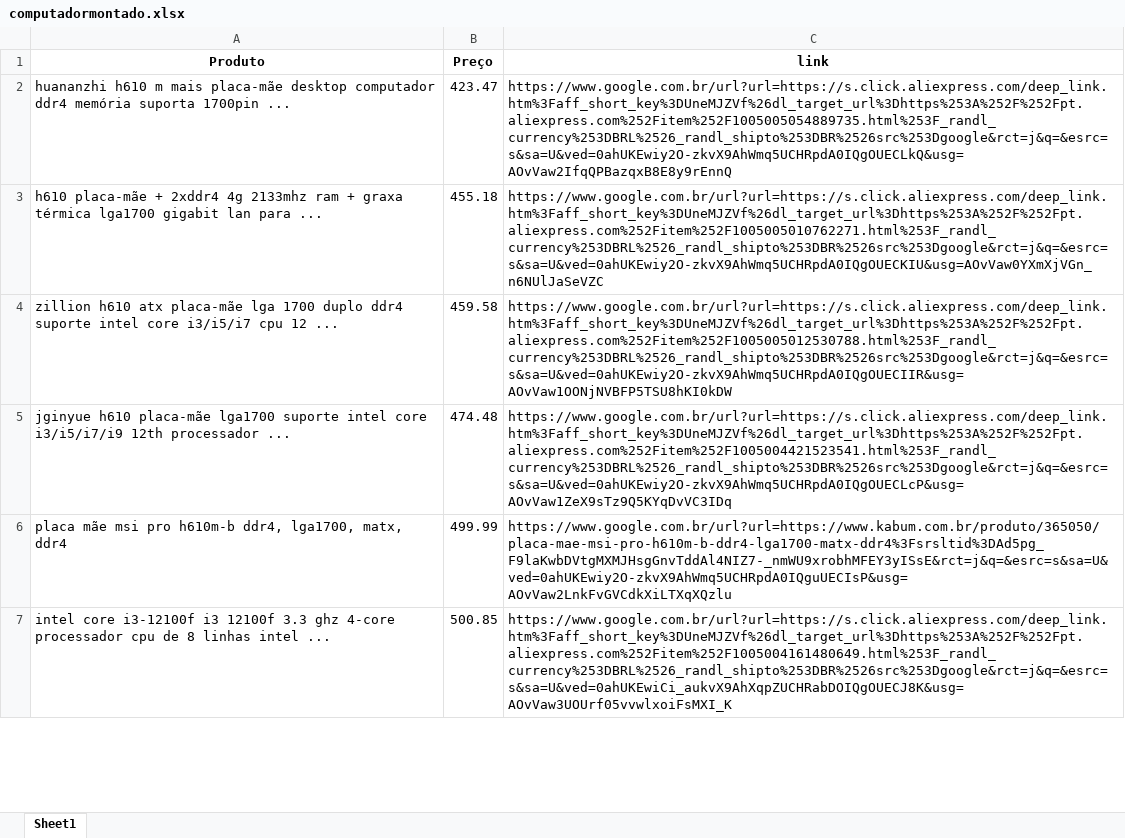
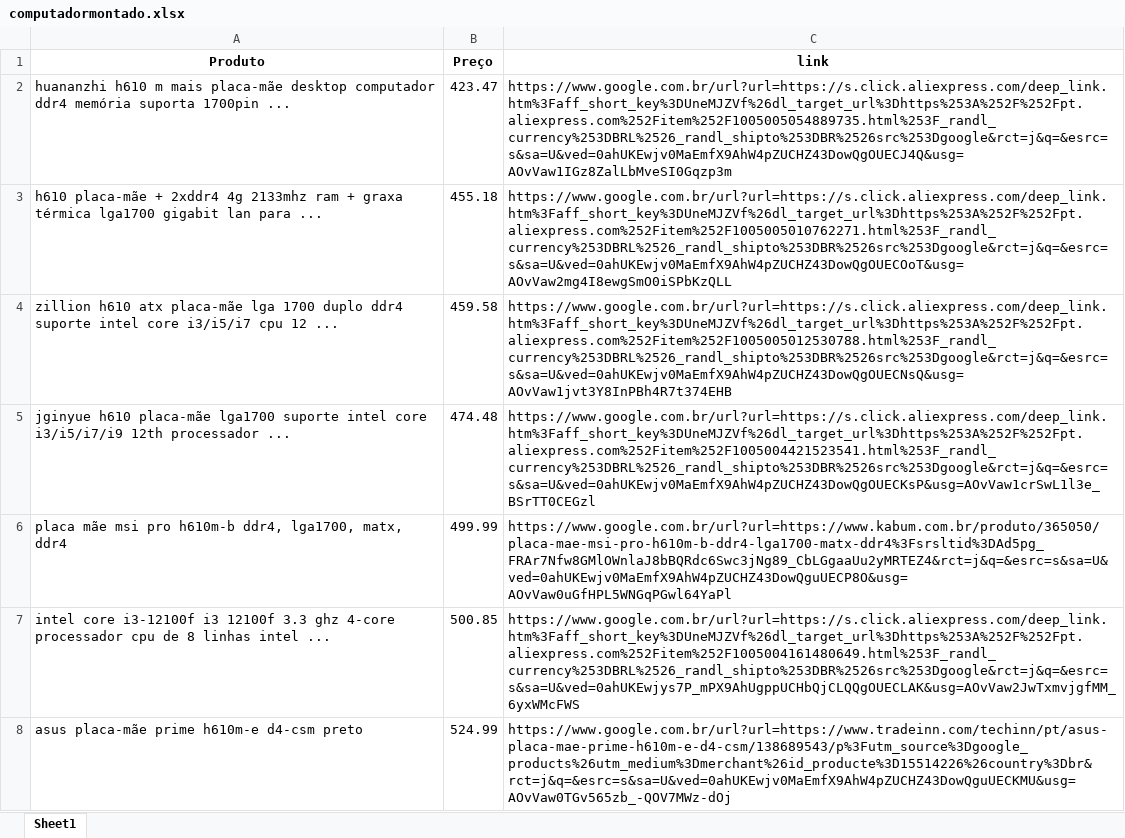
Before and after one commit to eborgesfreitas/Automacao-web, an Excel workbook: computadormontado.xlsx, sheet Sheet1, drawn as a sheet; only a part is shown; values as stored, in another font and other column widths than the file's, no borders; the diff covers the shown part only; the diff names each change by its address in the sheet, - before the commit and + after, or states it on an @@ line.

```diff
--- a/computadormontado.xlsx (sheet Sheet1)
+++ b/computadormontado.xlsx (sheet Sheet1)
-C2 (link): https://www.google.com.br/url?url=https://s.click.aliexpress.com/deep_link.htm%3Faff_short_key%3DUneMJZVf%26dl_target_url%3Dhttps%253A%252F%252Fpt.aliexpress.com%252Fitem%252F1005005054889735.html%253F_randl_currency%253DBRL%2526_randl_shipto%253DBR%2526src%253Dgoogle&rct=j&q=&esrc=s&sa=U&ved=0ahUKEwiy2O-zkvX9AhWmq5UCHRpdA0IQgOUECLkQ&usg=AOvVaw2IfqQPBazqxB8E8y9rEnnQ
+C2 (link): https://www.google.com.br/url?url=https://s.click.aliexpress.com/deep_link.htm%3Faff_short_key%3DUneMJZVf%26dl_target_url%3Dhttps%253A%252F%252Fpt.aliexpress.com%252Fitem%252F1005005054889735.html%253F_randl_currency%253DBRL%2526_randl_shipto%253DBR%2526src%253Dgoogle&rct=j&q=&esrc=s&sa=U&ved=0ahUKEwjv0MaEmfX9AhW4pZUCHZ43DowQgOUECJ4Q&usg=AOvVaw1IGz8ZalLbMveSI0Gqzp3m
-C3 (link): https://www.google.com.br/url?url=https://s.click.aliexpress.com/deep_link.htm%3Faff_short_key%3DUneMJZVf%26dl_target_url%3Dhttps%253A%252F%252Fpt.aliexpress.com%252Fitem%252F1005005010762271.html%253F_randl_currency%253DBRL%2526_randl_shipto%253DBR%2526src%253Dgoogle&rct=j&q=&esrc=s&sa=U&ved=0ahUKEwiy2O-zkvX9AhWmq5UCHRpdA0IQgOUECKIU&usg=AOvVaw0YXmXjVGn_n6NUlJaSeVZC
+C3 (link): https://www.google.com.br/url?url=https://s.click.aliexpress.com/deep_link.htm%3Faff_short_key%3DUneMJZVf%26dl_target_url%3Dhttps%253A%252F%252Fpt.aliexpress.com%252Fitem%252F1005005010762271.html%253F_randl_currency%253DBRL%2526_randl_shipto%253DBR%2526src%253Dgoogle&rct=j&q=&esrc=s&sa=U&ved=0ahUKEwjv0MaEmfX9AhW4pZUCHZ43DowQgOUECOoT&usg=AOvVaw2mg4I8ewgSmO0iSPbKzQLL
-C4 (link): https://www.google.com.br/url?url=https://s.click.aliexpress.com/deep_link.htm%3Faff_short_key%3DUneMJZVf%26dl_target_url%3Dhttps%253A%252F%252Fpt.aliexpress.com%252Fitem%252F1005005012530788.html%253F_randl_currency%253DBRL%2526_randl_shipto%253DBR%2526src%253Dgoogle&rct=j&q=&esrc=s&sa=U&ved=0ahUKEwiy2O-zkvX9AhWmq5UCHRpdA0IQgOUECIIR&usg=AOvVaw1OONjNVBFP5TSU8hKI0kDW
+C4 (link): https://www.google.com.br/url?url=https://s.click.aliexpress.com/deep_link.htm%3Faff_short_key%3DUneMJZVf%26dl_target_url%3Dhttps%253A%252F%252Fpt.aliexpress.com%252Fitem%252F1005005012530788.html%253F_randl_currency%253DBRL%2526_randl_shipto%253DBR%2526src%253Dgoogle&rct=j&q=&esrc=s&sa=U&ved=0ahUKEwjv0MaEmfX9AhW4pZUCHZ43DowQgOUECNsQ&usg=AOvVaw1jvt3Y8InPBh4R7t374EHB
-C5 (link): https://www.google.com.br/url?url=https://s.click.aliexpress.com/deep_link.htm%3Faff_short_key%3DUneMJZVf%26dl_target_url%3Dhttps%253A%252F%252Fpt.aliexpress.com%252Fitem%252F1005004421523541.html%253F_randl_currency%253DBRL%2526_randl_shipto%253DBR%2526src%253Dgoogle&rct=j&q=&esrc=s&sa=U&ved=0ahUKEwiy2O-zkvX9AhWmq5UCHRpdA0IQgOUECLcP&usg=AOvVaw1ZeX9sTz9Q5KYqDvVC3IDq
+C5 (link): https://www.google.com.br/url?url=https://s.click.aliexpress.com/deep_link.htm%3Faff_short_key%3DUneMJZVf%26dl_target_url%3Dhttps%253A%252F%252Fpt.aliexpress.com%252Fitem%252F1005004421523541.html%253F_randl_currency%253DBRL%2526_randl_shipto%253DBR%2526src%253Dgoogle&rct=j&q=&esrc=s&sa=U&ved=0ahUKEwjv0MaEmfX9AhW4pZUCHZ43DowQgOUECKsP&usg=AOvVaw1crSwL1l3e_BSrTT0CEGzl
-C6 (link): https://www.google.com.br/url?url=https://www.kabum.com.br/produto/365050/placa-mae-msi-pro-h610m-b-ddr4-lga1700-matx-ddr4%3Fsrsltid%3DAd5pg_F9laKwbDVtgMXMJHsgGnvTddAl4NIZ7-_nmWU9xrobhMFEY3yISsE&rct=j&q=&esrc=s&sa=U&ved=0ahUKEwiy2O-zkvX9AhWmq5UCHRpdA0IQguUECIsP&usg=AOvVaw2LnkFvGVCdkXiLTXqXQzlu
+C6 (link): https://www.google.com.br/url?url=https://www.kabum.com.br/produto/365050/placa-mae-msi-pro-h610m-b-ddr4-lga1700-matx-ddr4%3Fsrsltid%3DAd5pg_FRAr7Nfw8GMlOWnlaJ8bBQRdc6Swc3jNg89_CbLGgaaUu2yMRTEZ4&rct=j&q=&esrc=s&sa=U&ved=0ahUKEwjv0MaEmfX9AhW4pZUCHZ43DowQguUECP8O&usg=AOvVaw0uGfHPL5WNGqPGwl64YaPl
-C7 (link): https://www.google.com.br/url?url=https://s.click.aliexpress.com/deep_link.htm%3Faff_short_key%3DUneMJZVf%26dl_target_url%3Dhttps%253A%252F%252Fpt.aliexpress.com%252Fitem%252F1005004161480649.html%253F_randl_currency%253DBRL%2526_randl_shipto%253DBR%2526src%253Dgoogle&rct=j&q=&esrc=s&sa=U&ved=0ahUKEwiCi_aukvX9AhXqpZUCHRabDOIQgOUECJ8K&usg=AOvVaw3UOUrf05vvwlxoiFsMXI_K
+C7 (link): https://www.google.com.br/url?url=https://s.click.aliexpress.com/deep_link.htm%3Faff_short_key%3DUneMJZVf%26dl_target_url%3Dhttps%253A%252F%252Fpt.aliexpress.com%252Fitem%252F1005004161480649.html%253F_randl_currency%253DBRL%2526_randl_shipto%253DBR%2526src%253Dgoogle&rct=j&q=&esrc=s&sa=U&ved=0ahUKEwjys7P_mPX9AhUgppUCHbQjCLQQgOUECLAK&usg=AOvVaw2JwTxmvjgfMM_6yxWMcFWS
+row 8: asus placa-mãe prime h610m-e d4-csm preto | 524.99 | https://www.google.com.br/url?url=https://www.tradeinn.com/techinn/pt/asus-placa-mae-prime-h610m-e-d4-csm/138689543/p%3Futm_source%3Dgoogle_products%26utm_medium%3Dmerchant%26id_producte%3D15514226%26country%3Dbr&rct=j&q=&esrc=s&sa=U&ved=0ahUKEwjv0MaEmfX9AhW4pZUCHZ43DowQguUECKMU&usg=AOvVaw0TGv565zb_-QOV7MWz-dOj
```
Also changed, not shown: 1 removed row and 45 edited cells elsewhere in this sheet, 1 other file.
